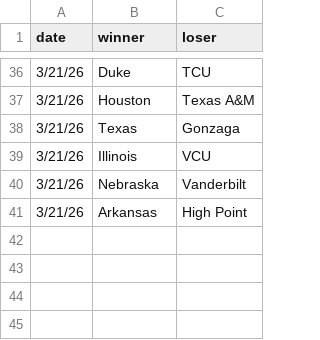
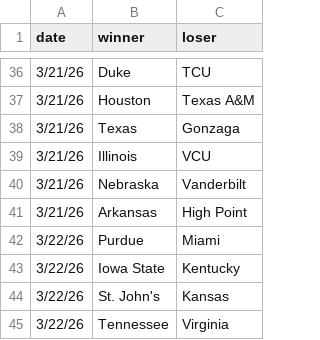
Before and after one commit to MikeMcLarnon/march-madness, a CSV file: static/games.csv, drawn as a sheet; only a part is shown, gaps mark what is left out.

Commit message:
3.19 games

```diff
--- a/static/games.csv
+++ b/static/games.csv
@@ -41 +41,5 @@ date,winner,loser
 3/21/26,Arkansas,High Point
+3/22/26,Purdue,Miami
+3/22/26,Iowa State,Kentucky
+3/22/26,St. John's,Kansas
+3/22/26,Tennessee,Virginia
```
Also changed, not shown: 1 other file.
